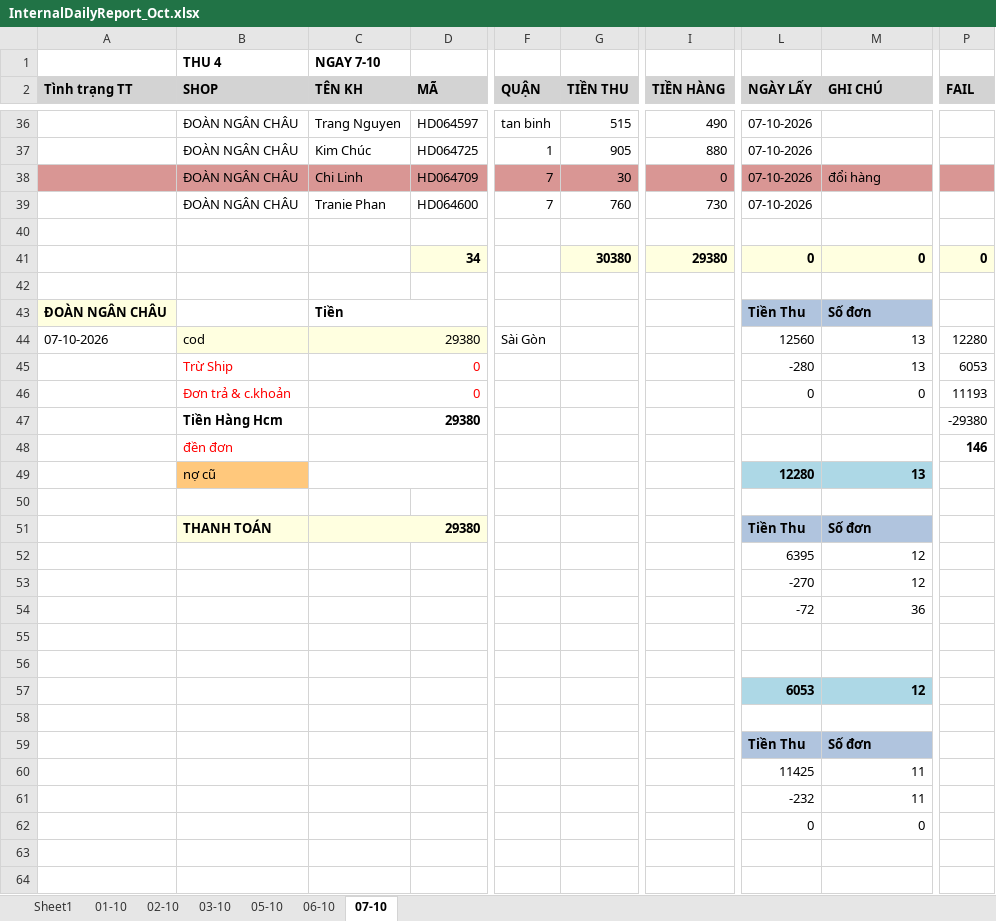
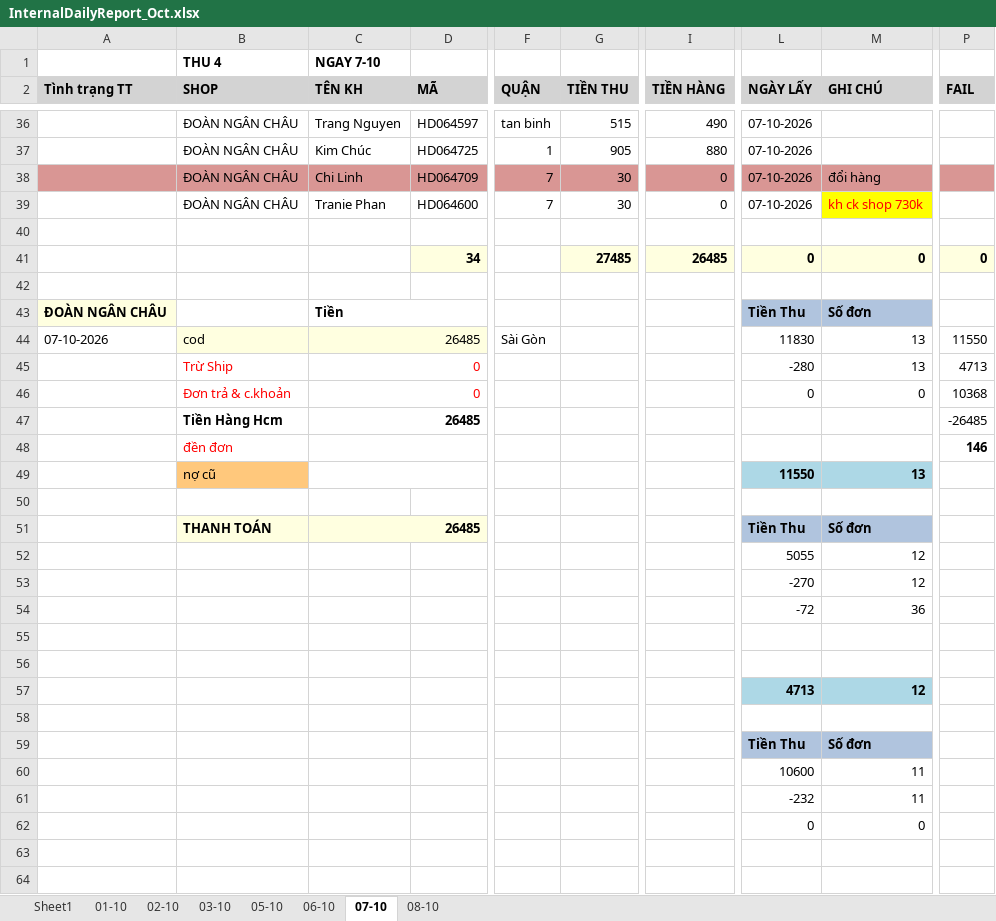
Before and after one commit to UIT19520358/TextExtractorTool, an Excel workbook: data/Oct/InternalDailyReport_Oct.xlsx, sheet 07-10, drawn as a sheet; only a part is shown, gaps mark what is left out; values as stored, in another font and other column widths than the file's, no borders; the diff covers the shown part only; the diff names each change by its address in the sheet, - before the commit and + after, or states it on an @@ line.

```diff
--- a/data/Oct/InternalDailyReport_Oct.xlsx (sheet 07-10)
+++ b/data/Oct/InternalDailyReport_Oct.xlsx (sheet 07-10)
+sheet tab: 08-10
-G39 (TIỀN THU): 760
+G39 (TIỀN THU): 30
-I39 (TIỀN HÀNG): 730
+I39 (TIỀN HÀNG): 0
-M39 (GHI CHÚ): (empty)
+M39 (GHI CHÚ): kh ck shop 730k
-M39 fill: none
+M39 fill: #FFFF00
-G41 (TIỀN THU): 30380
+G41 (TIỀN THU): 27485
-I41 (TIỀN HÀNG): 29380
+I41 (TIỀN HÀNG): 26485
-C44 (TÊN KH): 29380
+C44 (TÊN KH): 26485
-L44 (NGÀY LẤY): 12560
+L44 (NGÀY LẤY): 11830
-P44 (FAIL): 12280
+P44 (FAIL): 11550
-P45 (FAIL): 6053
+P45 (FAIL): 4713
-P46 (FAIL): 11193
+P46 (FAIL): 10368
-C47 (TÊN KH): 29380
+C47 (TÊN KH): 26485
-P47 (FAIL): -29380
+P47 (FAIL): -26485
-L49 (NGÀY LẤY): 12280
+L49 (NGÀY LẤY): 11550
-C51 (TÊN KH): 29380
+C51 (TÊN KH): 26485
-L52 (NGÀY LẤY): 6395
+L52 (NGÀY LẤY): 5055
-L57 (NGÀY LẤY): 6053
+L57 (NGÀY LẤY): 4713
-L60 (NGÀY LẤY): 11425
+L60 (NGÀY LẤY): 10600
```
Also changed, not shown: 9 edited cells and cell formats elsewhere in this sheet, sheet Sheet1, formulas that keep their value, data/Oct/Data_Oct.xlsx, data/Oct/THÁNG 10.2026- CHÂU NGÂN- ĐỐI SOÁT.xlsx.
